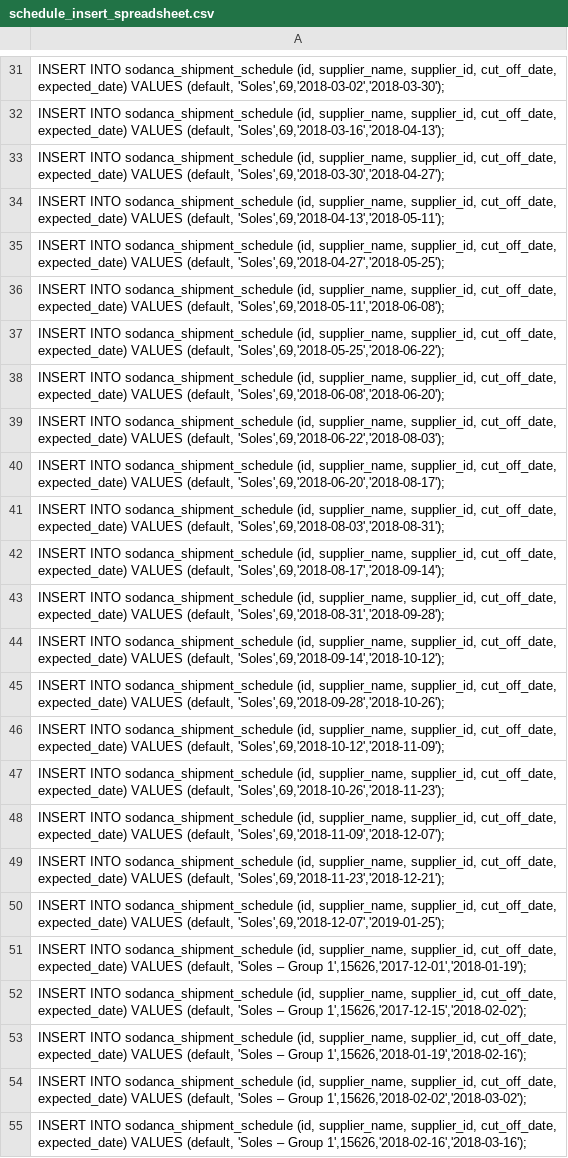
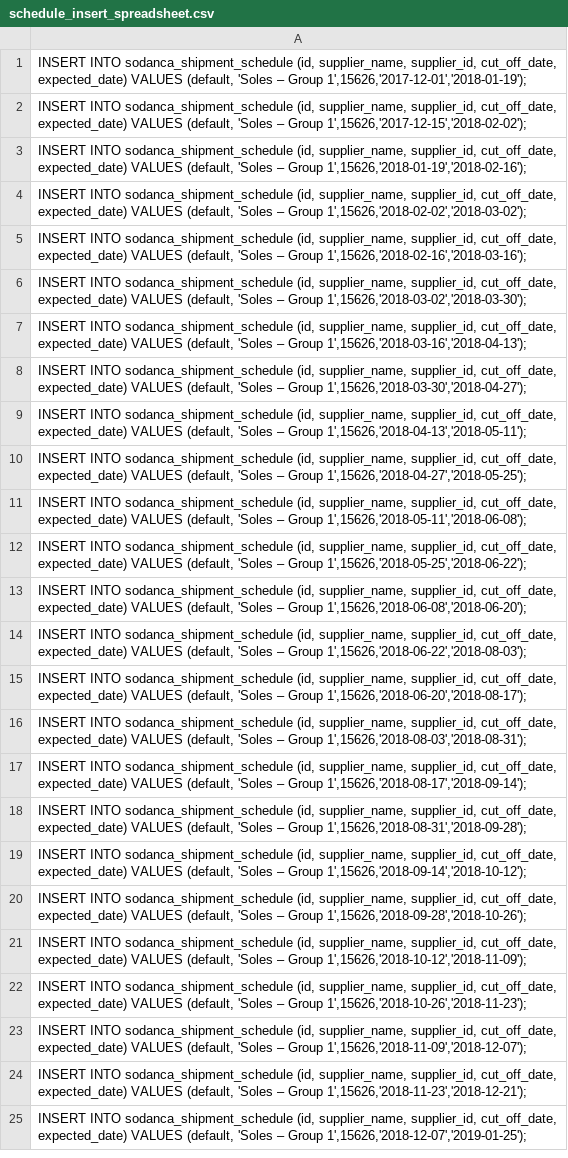
Before and after one commit to Git4SoDanca/purchase_planner, a CSV file: PurchaseOrder_Scheduler/schedule_insert_spreadsheet.csv, drawn as a sheet; only a part is shown, gaps mark what is left out; the shorter side is filled out with more unchanged rows; removed rows and columns are numbered as before the commit, all else as after; the diff covers the shown part only; the diff names each change by its address in the sheet, - before the commit and + after, or states it on an @@ line.

Commit message:
Updated to match list on production

```diff
--- a/PurchaseOrder_Scheduler/schedule_insert_spreadsheet.csv
+++ b/PurchaseOrder_Scheduler/schedule_insert_spreadsheet.csv
-row 31: INSERT INTO sodanca_shipment_schedule (id, supplier_name, supplier_id, cut_off_date, expected_date) VALUES (default, 'Soles',69,'2018-03-02','2018-03-30');
-row 32: INSERT INTO sodanca_shipment_schedule (id, supplier_name, supplier_id, cut_off_date, expected_date) VALUES (default, 'Soles',69,'2018-03-16','2018-04-13');
-row 33: INSERT INTO sodanca_shipment_schedule (id, supplier_name, supplier_id, cut_off_date, expected_date) VALUES (default, 'Soles',69,'2018-03-30','2018-04-27');
-row 34: INSERT INTO sodanca_shipment_schedule (id, supplier_name, supplier_id, cut_off_date, expected_date) VALUES (default, 'Soles',69,'2018-04-13','2018-05-11');
-row 35: INSERT INTO sodanca_shipment_schedule (id, supplier_name, supplier_id, cut_off_date, expected_date) VALUES (default, 'Soles',69,'2018-04-27','2018-05-25');
-row 36: INSERT INTO sodanca_shipment_schedule (id, supplier_name, supplier_id, cut_off_date, expected_date) VALUES (default, 'Soles',69,'2018-05-11','2018-06-08');
-row 37: INSERT INTO sodanca_shipment_schedule (id, supplier_name, supplier_id, cut_off_date, expected_date) VALUES (default, 'Soles',69,'2018-05-25','2018-06-22');
-row 38: INSERT INTO sodanca_shipment_schedule (id, supplier_name, supplier_id, cut_off_date, expected_date) VALUES (default, 'Soles',69,'2018-06-08','2018-06-20');
-row 39: INSERT INTO sodanca_shipment_schedule (id, supplier_name, supplier_id, cut_off_date, expected_date) VALUES (default, 'Soles',69,'2018-06-22','2018-08-03');
-row 40: INSERT INTO sodanca_shipment_schedule (id, supplier_name, supplier_id, cut_off_date, expected_date) VALUES (default, 'Soles',69,'2018-06-20','2018-08-17');
-row 41: INSERT INTO sodanca_shipment_schedule (id, supplier_name, supplier_id, cut_off_date, expected_date) VALUES (default, 'Soles',69,'2018-08-03','2018-08-31');
-row 42: INSERT INTO sodanca_shipment_schedule (id, supplier_name, supplier_id, cut_off_date, expected_date) VALUES (default, 'Soles',69,'2018-08-17','2018-09-14');
-row 43: INSERT INTO sodanca_shipment_schedule (id, supplier_name, supplier_id, cut_off_date, expected_date) VALUES (default, 'Soles',69,'2018-08-31','2018-09-28');
-row 44: INSERT INTO sodanca_shipment_schedule (id, supplier_name, supplier_id, cut_off_date, expected_date) VALUES (default, 'Soles',69,'2018-09-14','2018-10-12');
-row 45: INSERT INTO sodanca_shipment_schedule (id, supplier_name, supplier_id, cut_off_date, expected_date) VALUES (default, 'Soles',69,'2018-09-28','2018-10-26');
-row 46: INSERT INTO sodanca_shipment_schedule (id, supplier_name, supplier_id, cut_off_date, expected_date) VALUES (default, 'Soles',69,'2018-10-12','2018-11-09');
-row 47: INSERT INTO sodanca_shipment_schedule (id, supplier_name, supplier_id, cut_off_date, expected_date) VALUES (default, 'Soles',69,'2018-10-26','2018-11-23');
-row 48: INSERT INTO sodanca_shipment_schedule (id, supplier_name, supplier_id, cut_off_date, expected_date) VALUES (default, 'Soles',69,'2018-11-09','2018-12-07');
-row 49: INSERT INTO sodanca_shipment_schedule (id, supplier_name, supplier_id, cut_off_date, expected_date) VALUES (default, 'Soles',69,'2018-11-23','2018-12-21');
-row 50: INSERT INTO sodanca_shipment_schedule (id, supplier_name, supplier_id, cut_off_date, expected_date) VALUES (default, 'Soles',69,'2018-12-07','2019-01-25');
```
Also changed, not shown: 25 added rows, 30 removed rows and 50 edited cells elsewhere in this file, 2 other files.
